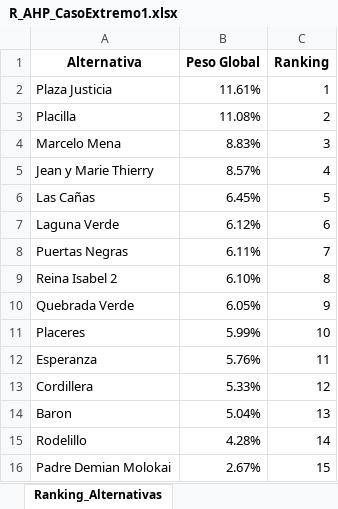
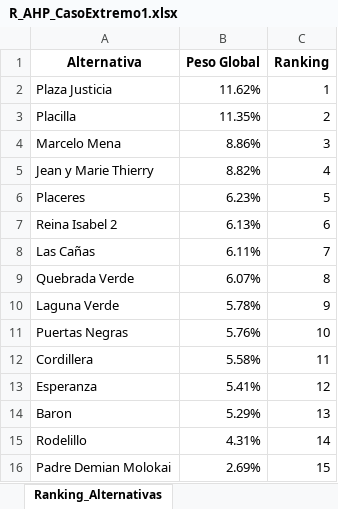
Before and after one commit to Benjamin-Parraguez/Repositorio-Proyecto-de-titulo-AHP-Embeddings, an Excel workbook: MatricesAHP/R_AHP_CasoExtremo1.xlsx, sheet Ranking_Alternativas, drawn as a sheet; values as stored, in another font and other column widths than the file's, no borders; removed rows and columns are numbered as before the commit, all else as after; the diff names each change by its address in the sheet, - before the commit and + after, or states it on an @@ line.

```diff
--- a/MatricesAHP/R_AHP_CasoExtremo1.xlsx (sheet Ranking_Alternativas)
+++ b/MatricesAHP/R_AHP_CasoExtremo1.xlsx (sheet Ranking_Alternativas)
-B2 (Peso Global): 11.61%
+B2 (Peso Global): 11.62%
-B3 (Peso Global): 11.08%
+B3 (Peso Global): 11.35%
-B4 (Peso Global): 8.83%
+B4 (Peso Global): 8.86%
-B5 (Peso Global): 8.57%
+B5 (Peso Global): 8.82%
+row 6: Placeres | 6.23% | 5
+row 7: Reina Isabel 2 | 6.13% | 6
-B8 (Peso Global): 6.45%
+B8 (Peso Global): 6.11%
-C8 (Ranking): 5
+C8 (Ranking): 7
+row 9: Quebrada Verde | 6.07% | 8
-B10 (Peso Global): 6.12%
+B10 (Peso Global): 5.78%
-C10 (Ranking): 6
+C10 (Ranking): 9
-B11 (Peso Global): 6.11%
+B11 (Peso Global): 5.76%
-C11 (Ranking): 7
+C11 (Ranking): 10
-row 9: Reina Isabel 2 | 6.10% | 8
-row 10: Quebrada Verde | 6.05% | 9
-row 11: Placeres | 5.99% | 10
-row 12: Esperanza | 5.76% | 11
-B12 (Peso Global): 5.33%
+B12 (Peso Global): 5.58%
-C12 (Ranking): 12
+C12 (Ranking): 11
+row 13: Esperanza | 5.41% | 12
-B14 (Peso Global): 5.04%
+B14 (Peso Global): 5.29%
-B15 (Peso Global): 4.28%
+B15 (Peso Global): 4.31%
-B16 (Peso Global): 2.67%
+B16 (Peso Global): 2.69%
```
Also changed, not shown: sheet Matriz_Económico, sheet Resultados, sheet Pesos_Locales_Económico, MatricesAHP/R_AHP_CasoExtremo2.2.xlsx, MatricesAHP/R_AHP_CasoExtremo2.3.xlsx, 6 other files.
